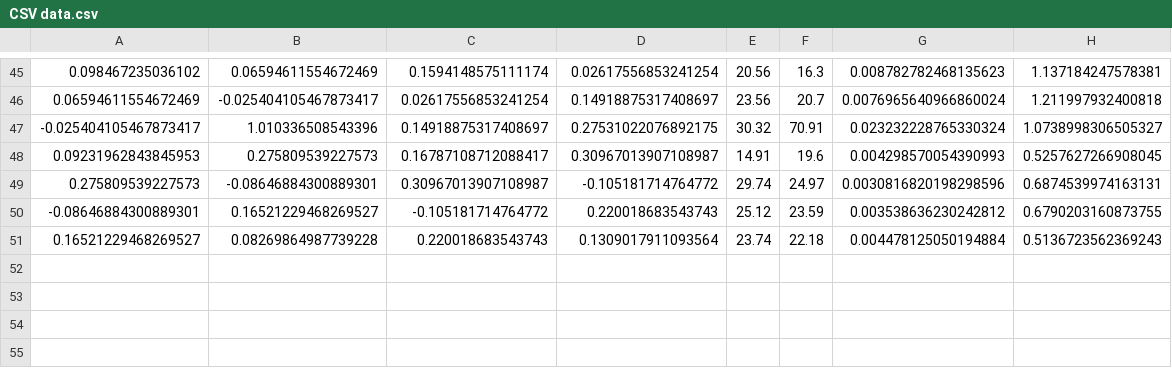
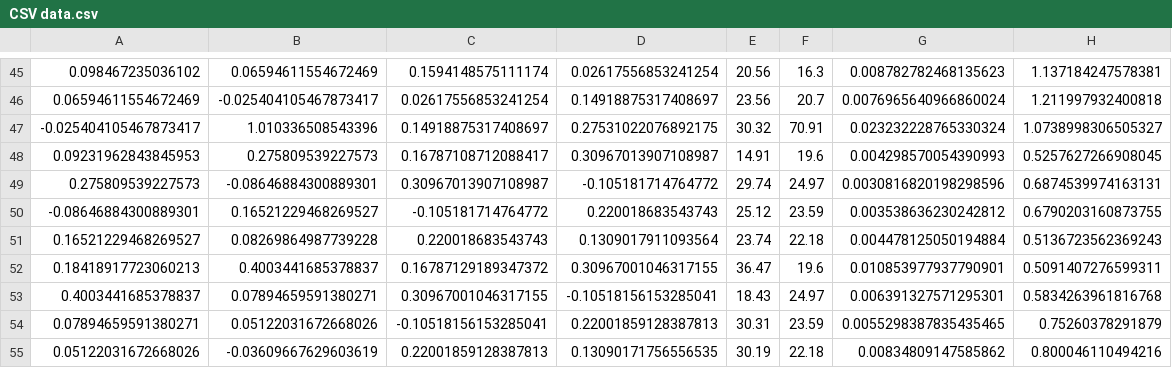
Before and after one commit to eisenmsi/Finance, a CSV file: CSV data.csv, drawn as a sheet; only a part is shown, gaps mark what is left out; the diff names each change by its address in the sheet, - before the commit and + after, or states it on an @@ line.

Commit message:
Update CSV data.csv
Add Starbucks

```diff
--- a/CSV data.csv
+++ b/CSV data.csv
+row 52: 0.18418917723060213 | 0.4003441685378837 | 0.16787129189347372 | 0.30967001046317155 | 36.47 | 19.6 | 0.010853977937790901 | 0.5091407276599311
+row 53: 0.4003441685378837 | 0.07894659591380271 | 0.30967001046317155 | -0.10518156153285041 | 18.43 | 24.97 | 0.006391327571295301 | 0.5834263961816768
+row 54: 0.07894659591380271 | 0.05122031672668026 | -0.10518156153285041 | 0.22001859128387813 | 30.31 | 23.59 | 0.0055298387835435465 | 0.75260378291879
+row 55: 0.05122031672668026 | -0.03609667629603619 | 0.22001859128387813 | 0.13090171756556535 | 30.19 | 22.18 | 0.00834809147585862 | 0.800046110494216
```
